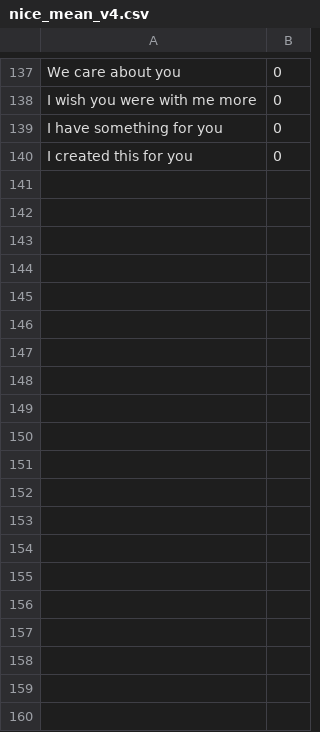
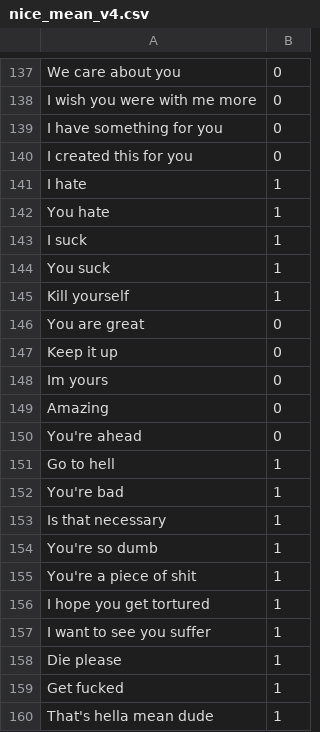
Before and after one commit to cruftboy/PastorJeffPython, a CSV file: nice_mean_v4.csv, drawn as a sheet; only a part is shown, gaps mark what is left out; the diff covers the shown part only; the diff names each change by its address in the sheet, - before the commit and + after, or states it on an @@ line.

```diff
--- a/nice_mean_v4.csv
+++ b/nice_mean_v4.csv
+row 141: I hate | 1
+row 142: You hate | 1
+row 143: I suck | 1
+row 144: You suck | 1
+row 145: Kill yourself | 1
+row 146: You are great | 0
+row 147: Keep it up | 0
+row 148: Im yours | 0
+row 149: Amazing | 0
+row 150: You're ahead | 0
+row 151: Go to hell | 1
+row 152: You're bad | 1
+row 153: Is that necessary | 1
+row 154: You're so dumb | 1
+row 155: You're a piece of shit | 1
+row 156: I hope you get tortured | 1
+row 157: I want to see you suffer | 1
+row 158: Die please | 1
+row 159: Get fucked | 1
+row 160: That's hella mean dude | 1
```
Also changed, not shown: 40 added rows and 1 edited cell elsewhere in this file, 1 other file.
